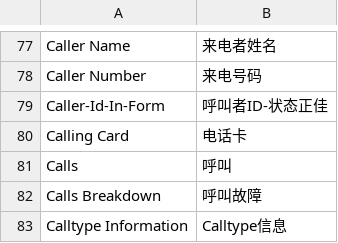
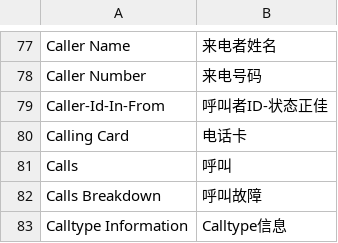
Before and after one commit to iNextrix/ASTPP, a CSV file: web_interface/astpp/addons/Community/language_chinese/web_interface/astpp/language/zh_CN.csv, drawn as a sheet; only a part is shown, gaps mark what is left out.

Commit message:
Fix mistake in form labels for Caller-Id-In-From

```diff
--- a/web_interface/astpp/addons/Community/language_chinese/web_interface/astpp/language/zh_CN.csv
+++ b/web_interface/astpp/addons/Community/language_chinese/web_interface/astpp/language/zh_CN.csv
@@ -78,3 +78,3 @@ Caller Name,来电者姓名
 Caller Number,来电号码
-Caller-Id-In-Form,呼叫者ID-状态正佳
+Caller-Id-In-From,呼叫者ID-状态正佳
 Calling Card,电话卡
```
Also changed, not shown: web_interface/astpp/addons/Community/language_demo/web_interface/astpp/language/demo.csv, web_interface/astpp/addons/Community/language_french/web_interface/astpp/language/fr_FR.csv, 13 other files.
